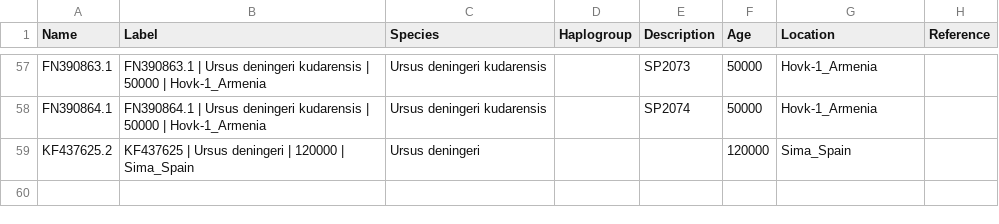
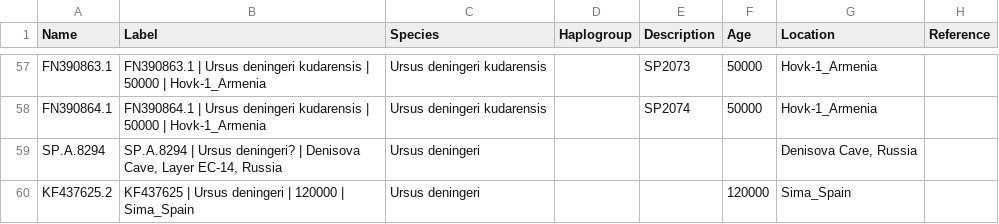
Before and after one commit to merszym/kallisto_nf, a TSV file: assets/Ursidae/labels.tsv, drawn as a sheet; only a part is shown, gaps mark what is left out.

```diff
--- a/assets/Ursidae/labels.tsv
+++ b/assets/Ursidae/labels.tsv
@@ -58,2 +58,3 @@ FN390863.1	FN390863.1 | Ursus deningeri kudarensis | 50000 | Hovk-1_Armenia	Ursu
 FN390864.1	FN390864.1 | Ursus deningeri kudarensis | 50000 | Hovk-1_Armenia	Ursus deningeri kudarensis		SP2074	50000	Hovk-1_Armenia	
+SP.A.8294	SP.A.8294 | Ursus deningeri? | Denisova Cave, Layer EC-14, Russia	Ursus deningeri				Denisova Cave, Russia	
 KF437625.2	KF437625 | Ursus deningeri | 120000 | Sima_Spain	Ursus deningeri			120000	Sima_Spain	
```
Also changed, not shown: 2 other files.
